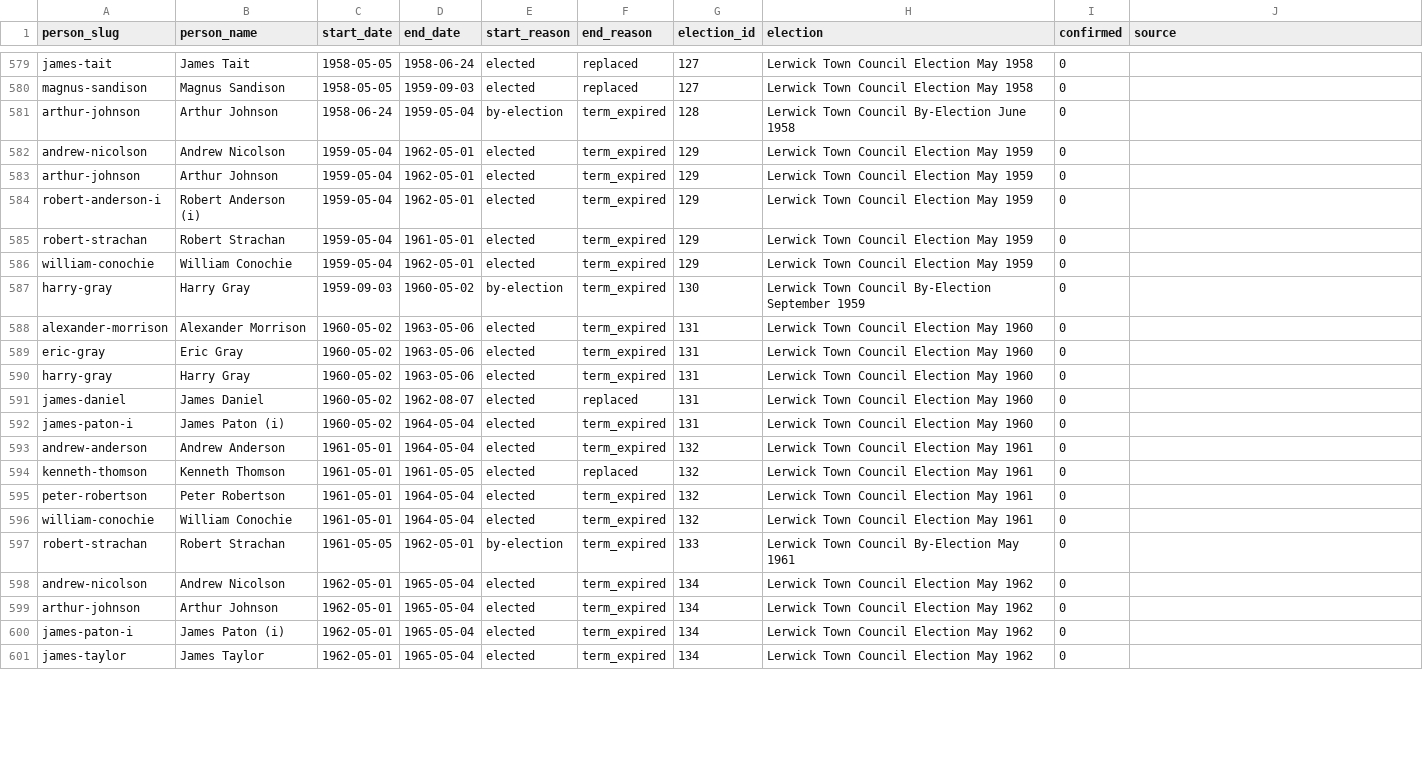
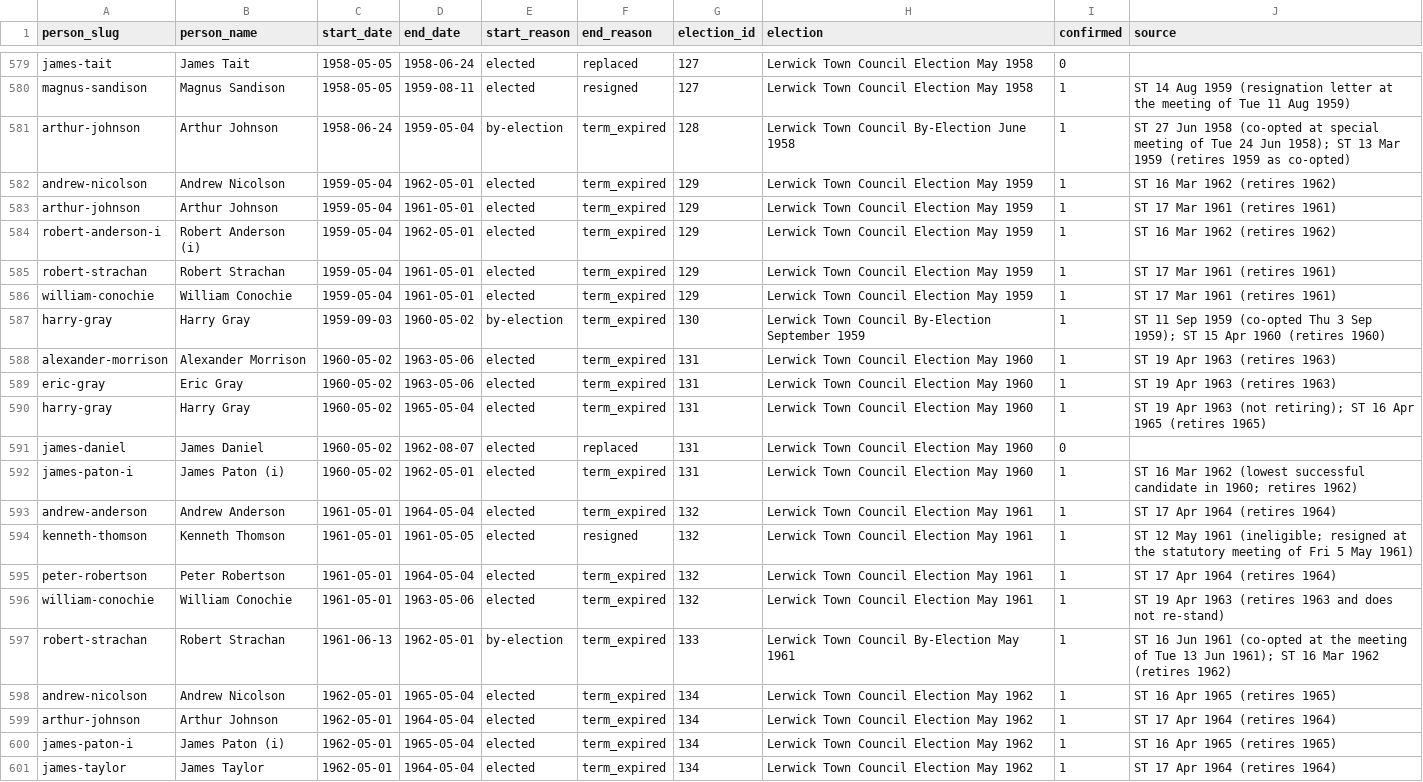
Before and after one commit to ShetlandJ/shetland-political-history, a CSV file: data/ltc_terms.csv, drawn as a sheet; only a part is shown, gaps mark what is left out; the diff covers the shown part only; the diff names each change by its address in the sheet, - before the commit and + after, or states it on an @@ line.

```diff
--- a/data/ltc_terms.csv
+++ b/data/ltc_terms.csv
-D580 (end_date): 1959-09-03
+D580 (end_date): 1959-08-11
-F580 (end_reason): replaced
+F580 (end_reason): resigned
-I580:I590 (confirmed): 0
+I580:I590 (confirmed): 1
-J580 (source): (empty)
+J580 (source): ST 14 Aug 1959 (resignation letter at the meeting of Tue 11 Aug 1959)
-J581 (source): (empty)
+J581 (source): ST 27 Jun 1958 (co-opted at special meeting of Tue 24 Jun 1958); ST 13 Mar 1959 (retires 1959 as co-opted)
-J582 (source): (empty)
+J582 (source): ST 16 Mar 1962 (retires 1962)
-D583 (end_date): 1962-05-01
+D583 (end_date): 1961-05-01
-J583 (source): (empty)
+J583 (source): ST 17 Mar 1961 (retires 1961)
-J584 (source): (empty)
+J584 (source): ST 16 Mar 1962 (retires 1962)
-J585:J586 (source): (empty)
+J585:J586 (source): ST 17 Mar 1961 (retires 1961)
-D586 (end_date): 1962-05-01
+D586 (end_date): 1961-05-01
-J587 (source): (empty)
+J587 (source): ST 11 Sep 1959 (co-opted Thu 3 Sep 1959); ST 15 Apr 1960 (retires 1960)
-J588:J589 (source): (empty)
+J588:J589 (source): ST 19 Apr 1963 (retires 1963)
-D590 (end_date): 1963-05-06
+D590 (end_date): 1965-05-04
-J590 (source): (empty)
+J590 (source): ST 19 Apr 1963 (not retiring); ST 16 Apr 1965 (retires 1965)
-D592 (end_date): 1964-05-04
+D592 (end_date): 1962-05-01
-I592:I601 (confirmed): 0
+I592:I601 (confirmed): 1
-J592 (source): (empty)
+J592 (source): ST 16 Mar 1962 (lowest successful candidate in 1960; retires 1962)
-J593 (source): (empty)
+J593 (source): ST 17 Apr 1964 (retires 1964)
-F594 (end_reason): replaced
+F594 (end_reason): resigned
-J594 (source): (empty)
+J594 (source): ST 12 May 1961 (ineligible; resigned at the statutory meeting of Fri 5 May 1961)
-J595 (source): (empty)
+J595 (source): ST 17 Apr 1964 (retires 1964)
-D596 (end_date): 1964-05-04
+D596 (end_date): 1963-05-06
-J596 (source): (empty)
+J596 (source): ST 19 Apr 1963 (retires 1963 and does not re-stand)
-C597 (start_date): 1961-05-05
+C597 (start_date): 1961-06-13
-J597 (source): (empty)
+J597 (source): ST 16 Jun 1961 (co-opted at the meeting of Tue 13 Jun 1961); ST 16 Mar 1962 (retires 1962)
-J598 (source): (empty)
+J598 (source): ST 16 Apr 1965 (retires 1965)
-D599 (end_date): 1965-05-04
+D599 (end_date): 1964-05-04
-J599 (source): (empty)
+J599 (source): ST 17 Apr 1964 (retires 1964)
-J600 (source): (empty)
+J600 (source): ST 16 Apr 1965 (retires 1965)
-D601 (end_date): 1965-05-04
+D601 (end_date): 1964-05-04
-J601 (source): (empty)
+J601 (source): ST 17 Apr 1964 (retires 1964)
```
Also changed, not shown: 54 edited cells elsewhere in this file, 6 other files.
